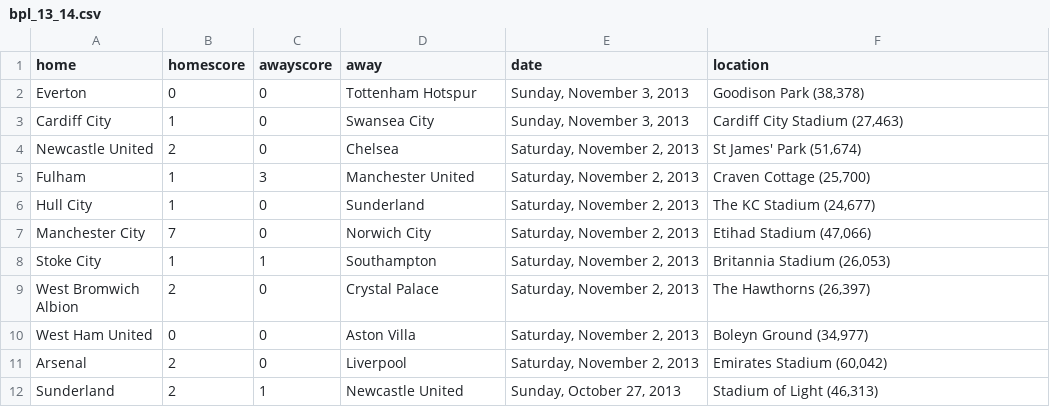
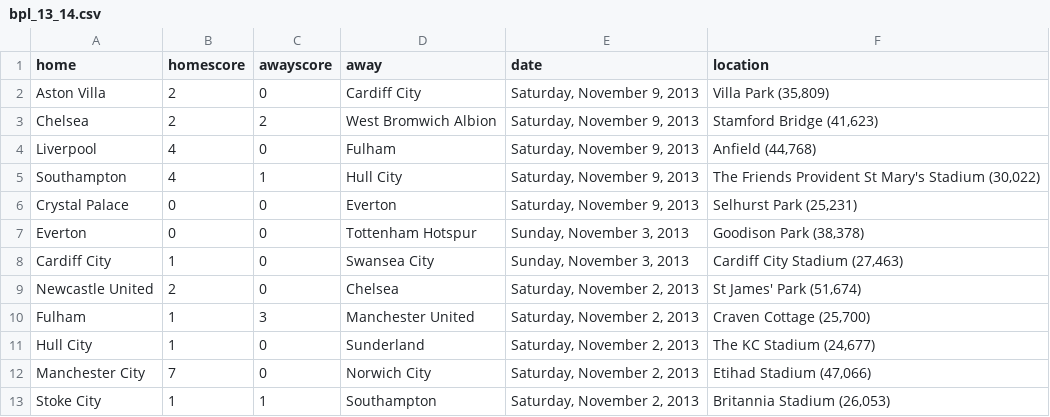
Before and after one commit to llimllib/soccerdata, a CSV file: data/bpl_13_14.csv, drawn as a sheet; only a part is shown; the shorter side is filled out with more unchanged rows.

```diff
--- a/data/bpl_13_14.csv
+++ b/data/bpl_13_14.csv
@@ -1,2 +1,7 @@
 home,homescore,awayscore,away,date,location
+Aston Villa,2,0,Cardiff City,"Saturday, November 9, 2013","Villa Park (35,809)"
+Chelsea,2,2,West Bromwich Albion,"Saturday, November 9, 2013","Stamford Bridge (41,623)"
+Liverpool,4,0,Fulham,"Saturday, November 9, 2013","Anfield (44,768)"
+Southampton,4,1,Hull City,"Saturday, November 9, 2013","The Friends Provident St Mary's Stadium (30,022)"
+Crystal Palace,0,0,Everton,"Saturday, November 9, 2013","Selhurst Park  (25,231)"
 Everton,0,0,Tottenham Hotspur,"Sunday, November 3, 2013","Goodison Park (38,378)"
```
Also changed, not shown: data/bundesliga_13_14.csv, data/laliga_13_14.csv, 1 other file.
